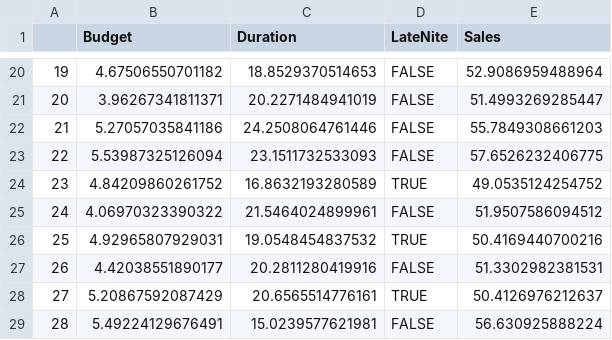
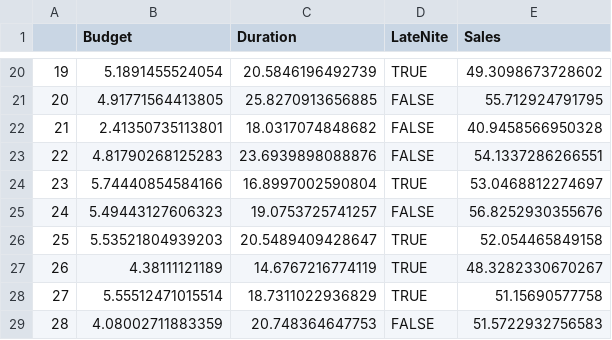
Before and after one commit to jimmyrisk/temp, a CSV file: advertising.csv, drawn as a sheet; only a part is shown, gaps mark what is left out; the diff covers the shown part only.

Commit message:
Add files via upload

```diff
--- a/advertising.csv
+++ b/advertising.csv
@@ -20,10 +20,10 @@
-"19",4.67506550701182,18.8529370514653,FALSE,52.9086959488964
-"20",3.96267341811371,20.2271484941019,FALSE,51.4993269285447
-"21",5.27057035841186,24.2508064761446,FALSE,55.7849308661203
-"22",5.53987325126094,23.1511732533093,FALSE,57.6526232406775
-"23",4.84209860261752,16.8632193280589,TRUE,49.0535124254752
-"24",4.06970323390322,21.5464024899961,FALSE,51.9507586094512
-"25",4.92965807929031,19.0548454837532,TRUE,50.4169440700216
-"26",4.42038551890177,20.2811280419916,FALSE,51.3302982381531
-"27",5.20867592087429,20.6565514776161,TRUE,50.4126976212637
-"28",5.49224129676491,15.0239577621981,FALSE,56.630925888224
+"19",5.1891455524054,20.5846196492739,TRUE,49.3098673728602
+"20",4.91771564413805,25.8270913656885,FALSE,55.712924791795
+"21",2.41350735113801,18.0317074848682,FALSE,40.9458566950328
+"22",4.81790268125283,23.6939898088876,FALSE,54.1337286266551
+"23",5.74440854584166,16.8997002590804,TRUE,53.0468812274697
+"24",5.49443127606323,19.0753725741257,FALSE,56.8252930355676
+"25",5.53521804939203,20.5489409428647,TRUE,52.054465849158
+"26",4.38111121189,14.6767216774119,TRUE,48.3282330670267
+"27",5.55512471015514,18.7311022936829,TRUE,51.15690577758
+"28",4.08002711883359,20.748364647753,FALSE,51.5722932756583
```
Also changed, not shown: 70 edited cells elsewhere in this file.
